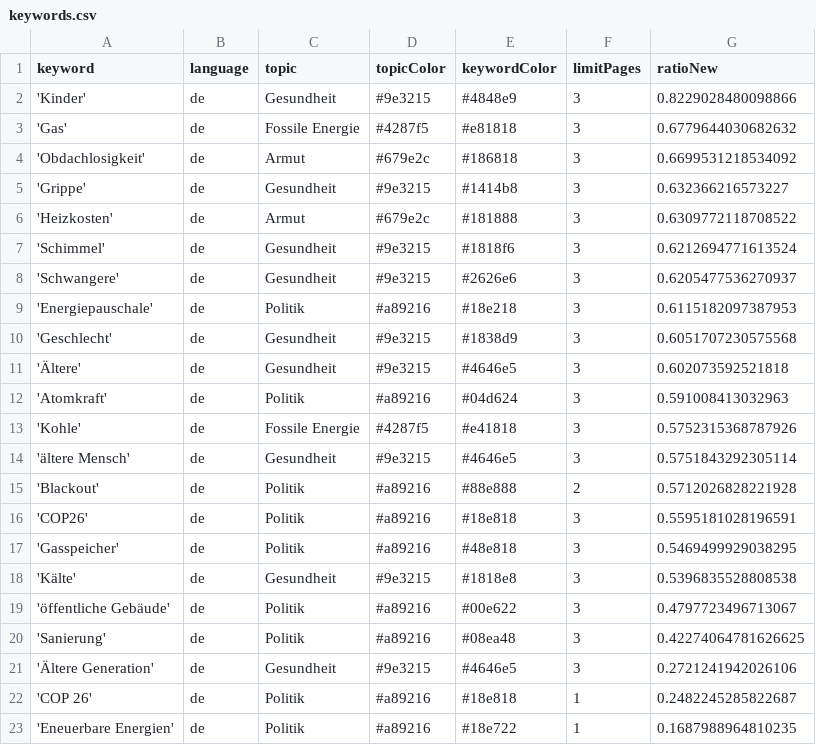
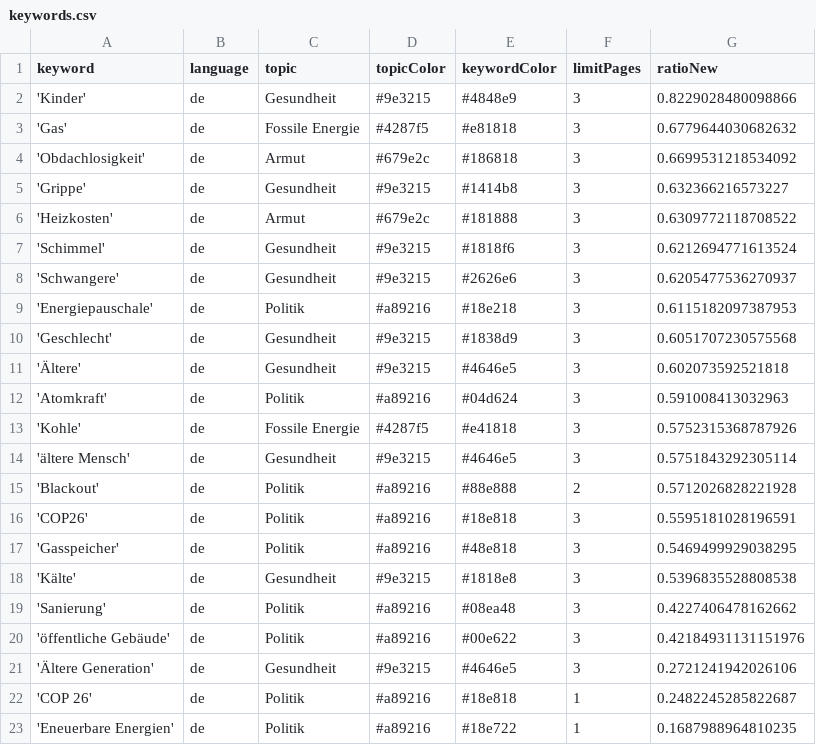
Before and after one commit to tlais147-physgeo01/winterIsComing2, a CSV file: keywords.csv, drawn as a sheet.

```diff
--- a/keywords.csv
+++ b/keywords.csv
@@ -18,4 +18,4 @@ keyword,language,topic,topicColor,keywordColor,limitPages,ratioNew
 'Kälte',de,Gesundheit,#9e3215,#1818e8,3,0.5396835528808538
-'öffentliche Gebäude',de,Politik,#a89216,#00e622,3,0.4797723496713067
-'Sanierung',de,Politik,#a89216,#08ea48,3,0.42274064781626625
+'Sanierung',de,Politik,#a89216,#08ea48,3,0.4227406478162662
+'öffentliche Gebäude',de,Politik,#a89216,#00e622,3,0.42184931131151976
 'Ältere Generation',de,Gesundheit,#9e3215,#4646e5,3,0.2721241942026106
```
Also changed, not shown: csv/news_2022_11.csv.
